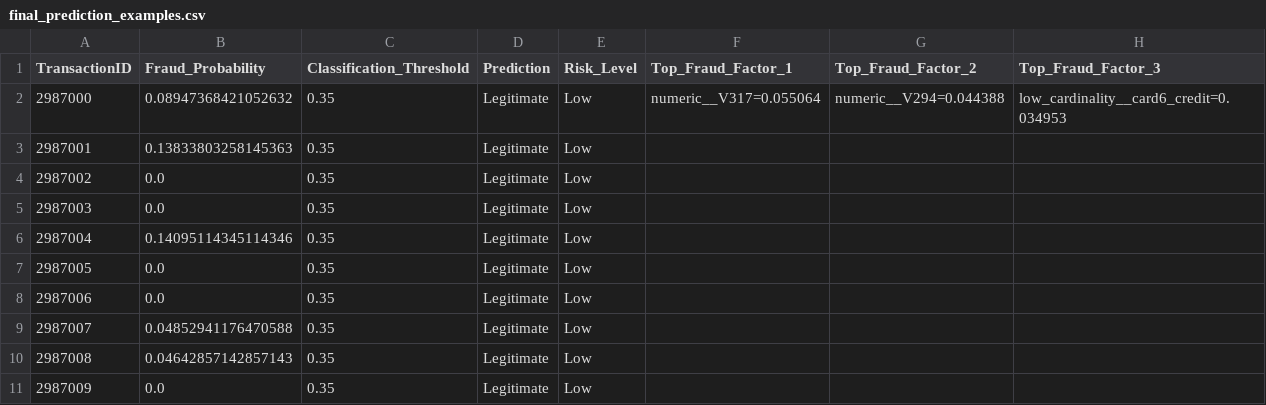
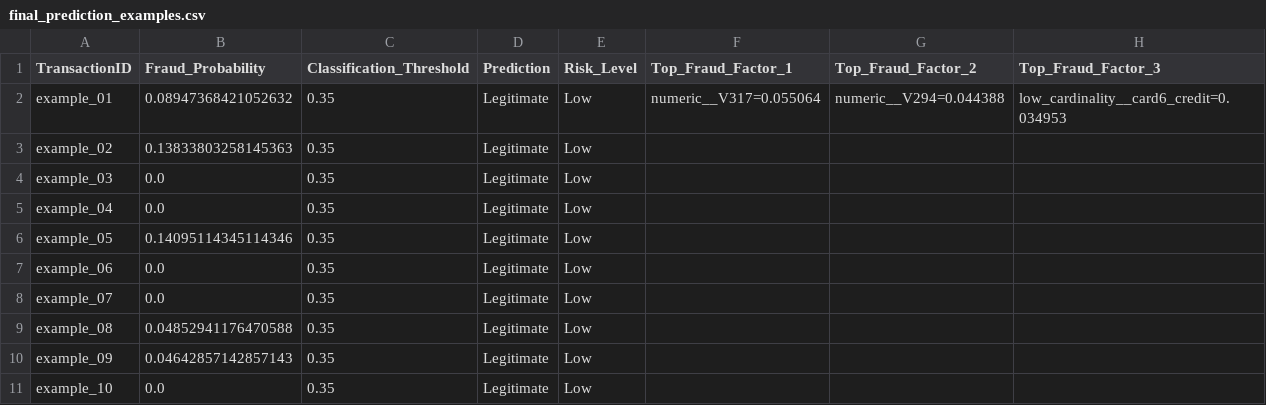
Before and after one commit to Mmahani/fraud-detection-system, a CSV file: results/final_prediction_examples.csv, drawn as a sheet.

Commit message:
release: prepare v1.0.1 public research release
- Add MIT license for code and documentation
- Add IEEE-CIS data and model rights notice
- Add security and vulnerability-reporting policy
- Normalize text files to LF with .gitattributes
- Remove local paths and machine-specific notebook outputs
- Replace the example payload with synthetic data
- Anonymize transaction identifiers in result examples
- Refresh artifact manifest hashes for LF content
- Document clean-clone verification and release checklist
- Update the FastAPI application version to 1.0.1

```diff
--- a/results/final_prediction_examples.csv
+++ b/results/final_prediction_examples.csv
@@ -1,11 +1,11 @@
 TransactionID,Fraud_Probability,Classification_Threshold,Prediction,Risk_Level,Top_Fraud_Factor_1,Top_Fraud_Factor_2,Top_Fraud_Factor_3
-2987000,0.08947368421052632,0.35,Legitimate,Low,numeric__V317=0.055064,numeric__V294=0.044388,low_cardinality__card6_credit=0.034953
-2987001,0.13833803258145363,0.35,Legitimate,Low,,,
-2987002,0.0,0.35,Legitimate,Low,,,
-2987003,0.0,0.35,Legitimate,Low,,,
-2987004,0.14095114345114346,0.35,Legitimate,Low,,,
-2987005,0.0,0.35,Legitimate,Low,,,
-2987006,0.0,0.35,Legitimate,Low,,,
-2987007,0.04852941176470588,0.35,Legitimate,Low,,,
-2987008,0.04642857142857143,0.35,Legitimate,Low,,,
-2987009,0.0,0.35,Legitimate,Low,,,
+example_01,0.08947368421052632,0.35,Legitimate,Low,numeric__V317=0.055064,numeric__V294=0.044388,low_cardinality__card6_credit=0.034953
+example_02,0.13833803258145363,0.35,Legitimate,Low,,,
+example_03,0.0,0.35,Legitimate,Low,,,
+example_04,0.0,0.35,Legitimate,Low,,,
+example_05,0.14095114345114346,0.35,Legitimate,Low,,,
+example_06,0.0,0.35,Legitimate,Low,,,
+example_07,0.0,0.35,Legitimate,Low,,,
+example_08,0.04852941176470588,0.35,Legitimate,Low,,,
+example_09,0.04642857142857143,0.35,Legitimate,Low,,,
+example_10,0.0,0.35,Legitimate,Low,,,
```
Also changed, not shown: 25 other files.
